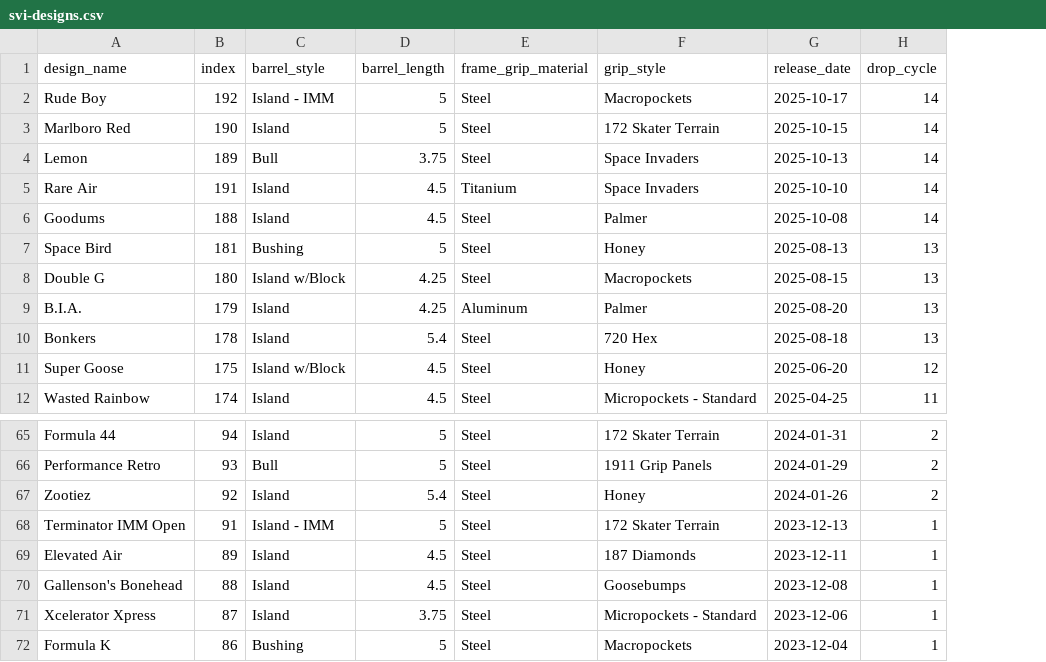
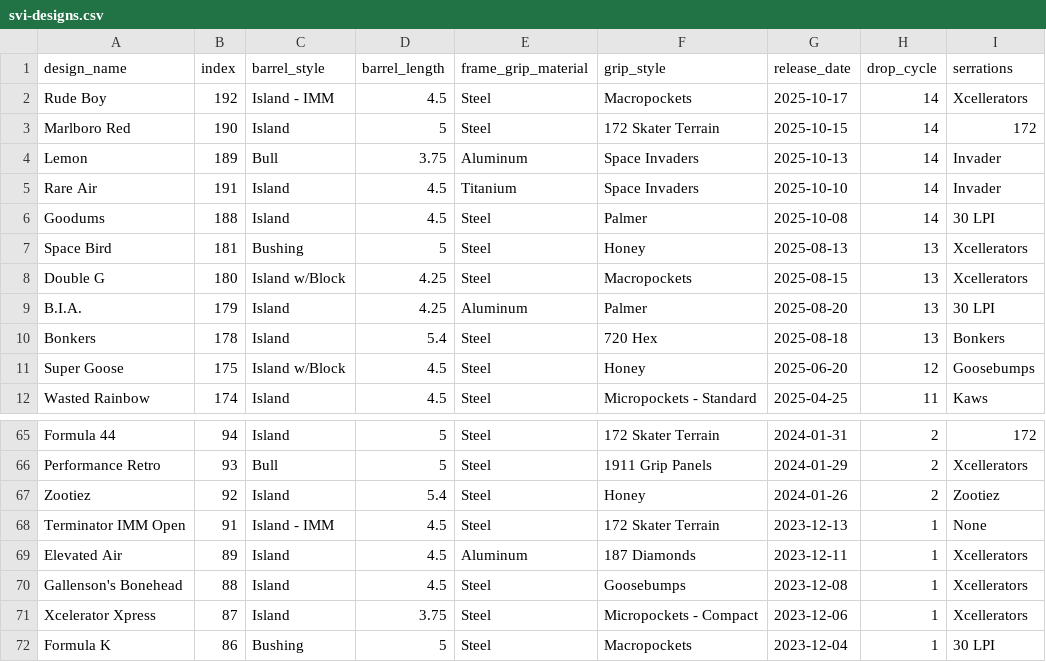
Before and after one commit to schizo-monke/svi-designs, a CSV file: svi-designs.csv, drawn as a sheet; only a part is shown, gaps mark what is left out; the diff covers the shown part only; the diff names each change by its address in the sheet, - before the commit and + after, or states it on an @@ line.

Commit message:
Serrations/fixes

```diff
--- a/svi-designs.csv
+++ b/svi-designs.csv
+column I (serrations), rows 2-12: Xcellerators | 172 | Invader | Invader | 30 LPI | Xcellerators | Xcellerators | 30 LPI | Bonkers | Goosebumps | Kaws; rows 65-72: 172 | Xcellerators | Zootiez | None | Xcellerators | Xcellerators | Xcellerators | 30 LPI
-D2 (barrel_length): 5
+D2 (barrel_length): 4.5
-E4 (frame_grip_material): Steel
+E4 (frame_grip_material): Aluminum
-D68 (barrel_length): 5
+D68 (barrel_length): 4.5
-E69 (frame_grip_material): Steel
+E69 (frame_grip_material): Aluminum
-F71 (grip_style): Micropockets - Standard
+F71 (grip_style): Micropockets - Compact
```
Also changed, not shown: 26 edited cells elsewhere in this file, 3 other files.
